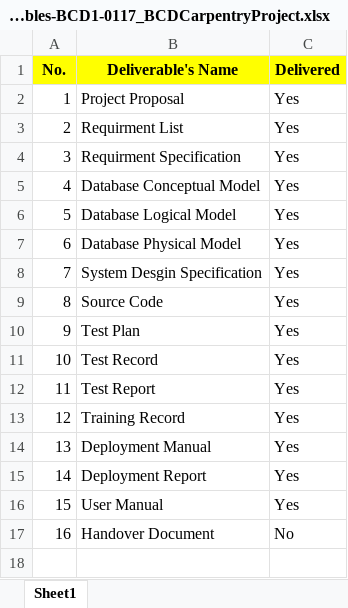
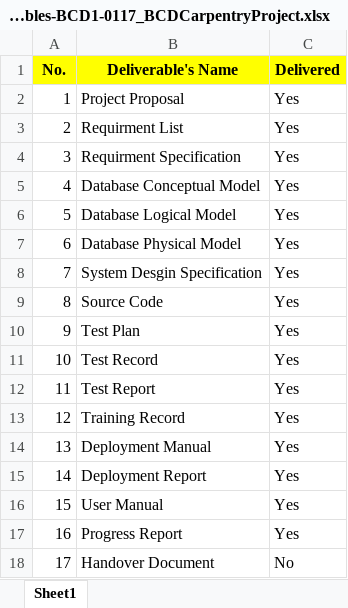
Before and after one commit to TaoSun2016/BCD-Carpentry-Project, an Excel workbook: 08_Management/List_of_Deliverables-BCD1-0117_BCDCarpentryProject.xlsx, sheet Sheet1, drawn as a sheet; values as stored, in another font and other column widths than the file's, no borders; addresses are those after the commit; the diff names each change by its address in the sheet, - before the commit and + after, or states it on an @@ line.

Commit message:
modify list of deliverables

```diff
--- a/08_Management/List_of_Deliverables-BCD1-0117_BCDCarpentryProject.xlsx (sheet Sheet1)
+++ b/08_Management/List_of_Deliverables-BCD1-0117_BCDCarpentryProject.xlsx (sheet Sheet1)
+row 17: 16 | Progress Report | Yes
@@ column A (No.) renumbered from row 18 down @@
```
